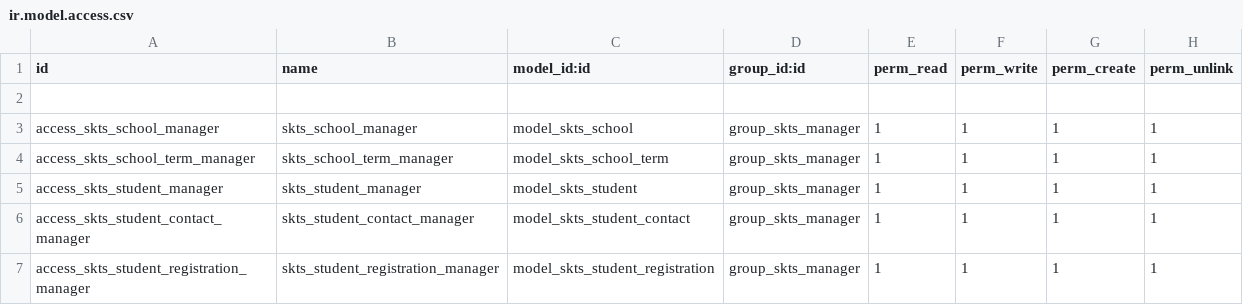
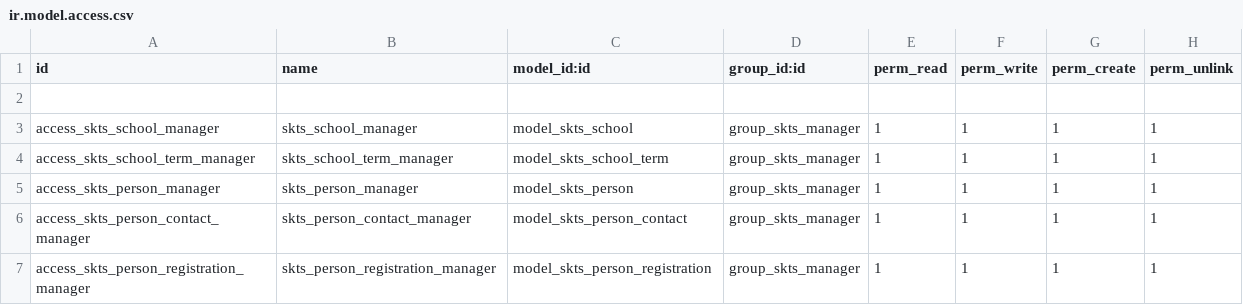
Before and after one commit to oguzhandikici/skts, a CSV file: security/ir.model.access.csv, drawn as a sheet.

```diff
--- a/security/ir.model.access.csv
+++ b/security/ir.model.access.csv
@@ -4,4 +4,4 @@ access_skts_school_manager,skts_school_manager,model_skts_school,group_skts_mana
 access_skts_school_term_manager,skts_school_term_manager,model_skts_school_term,group_skts_manager,1,1,1,1
-access_skts_student_manager,skts_student_manager,model_skts_student,group_skts_manager,1,1,1,1
-access_skts_student_contact_manager,skts_student_contact_manager,model_skts_student_contact,group_skts_manager,1,1,1,1
-access_skts_student_registration_manager,skts_student_registration_manager,model_skts_student_registration,group_skts_manager,1,1,1,1
+access_skts_person_manager,skts_person_manager,model_skts_person,group_skts_manager,1,1,1,1
+access_skts_person_contact_manager,skts_person_contact_manager,model_skts_person_contact,group_skts_manager,1,1,1,1
+access_skts_person_registration_manager,skts_person_registration_manager,model_skts_person_registration,group_skts_manager,1,1,1,1
```
Also changed, not shown: 9 other files.
